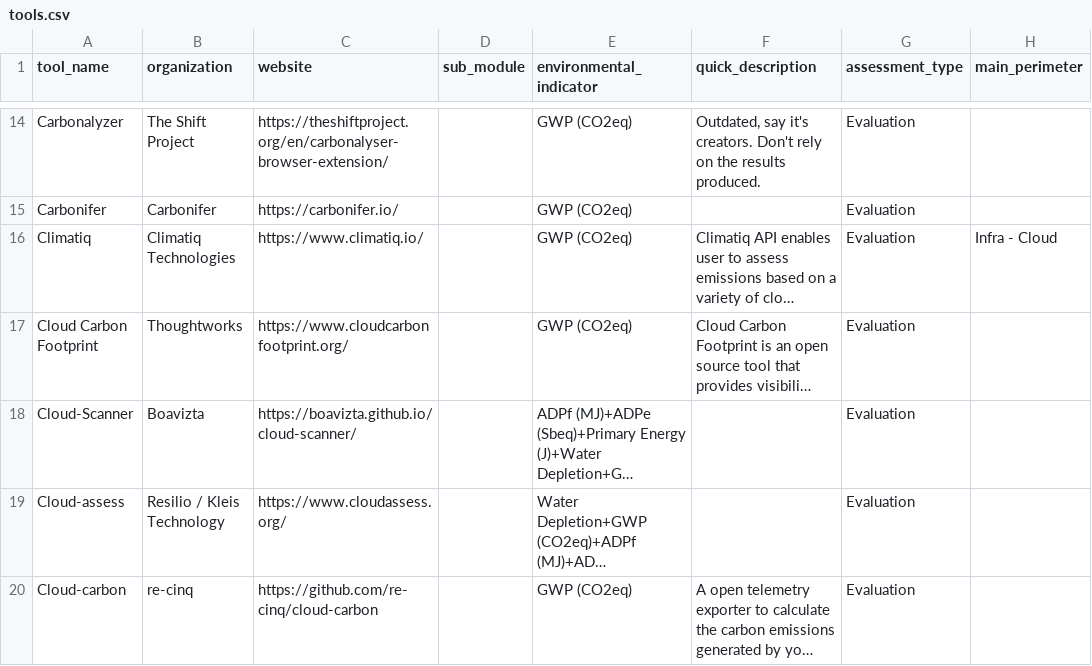
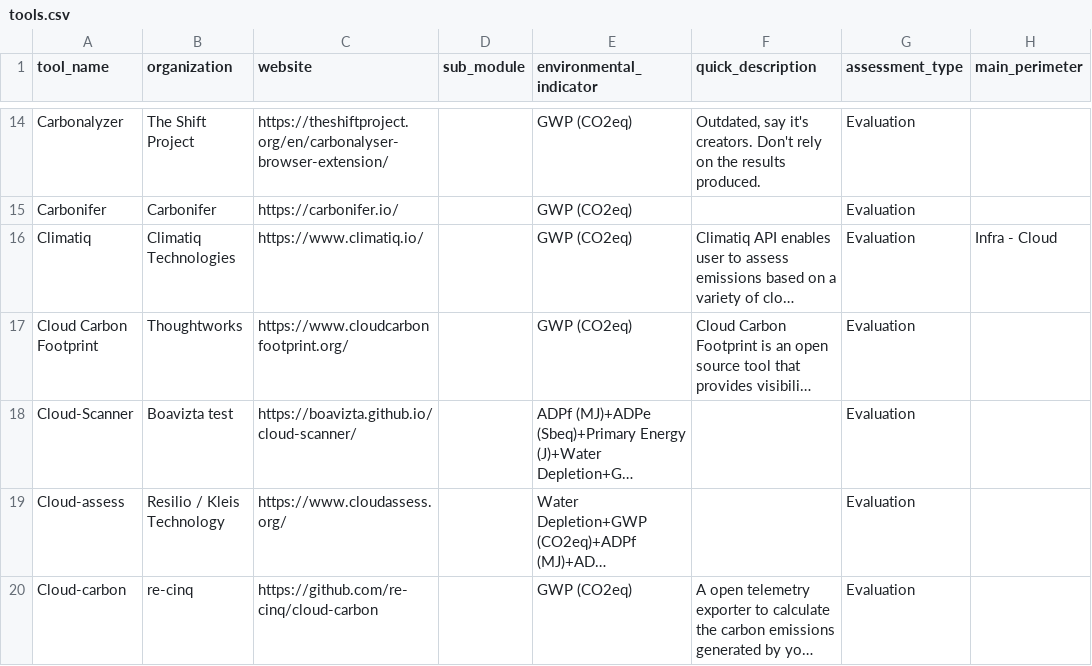
Before and after one commit to olebrussels/boavizta-ict-sust-tools-fork, a CSV file: ictst/data/tools.csv, drawn as a sheet; only a part is shown, gaps mark what is left out; long unchanged cells end in …; the diff names each change by its address in the sheet, - before the commit and + after, or states it on an @@ line.

Commit message:
Commit on branch 'datami-2024-10-24-tools-csv-510f9edc-2844-49c0-b7e8-e565b0c044c8' Date: 10/24/2024 Time: 10:42:10 AM
Test ODM
----

Contribution from:

User name : olivier
Email : demeringo@gmail.com

```diff
--- a/ictst/data/tools.csv
+++ b/ictst/data/tools.csv
-B18 (organization): Boavizta
+B18 (organization): Boavizta test
```
